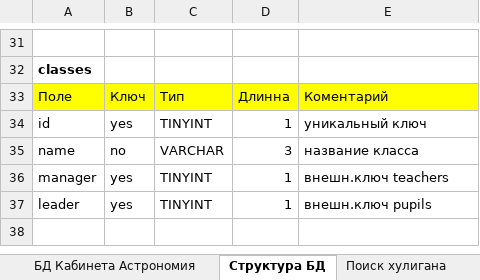
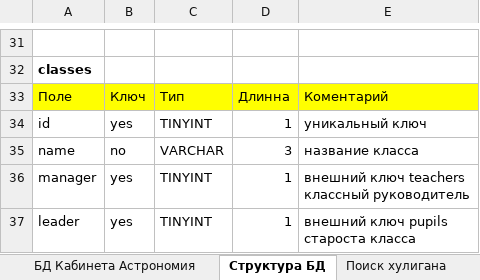
Before and after one commit to allseenn/db, an Excel workbook: 03.Tasks/students.xlsx, sheet Структура БД, drawn as a sheet; only a part is shown, gaps mark what is left out; values as stored, in another font and other column widths than the file's, no borders; ↵ is a line break in a cell; the diff names each change by its address in the sheet, - before the commit and + after, or states it on an @@ line.

Commit message:
minor remarks

```diff
--- a/03.Tasks/students.xlsx (sheet Структура БД)
+++ b/03.Tasks/students.xlsx (sheet Структура БД)
-E36: внешн.ключ teachers
+E36: внешний ключ teachers ↵ классный руководитель
-E37: внешн.ключ pupils
+E37: внешний ключ pupils ↵ староста класса
```
